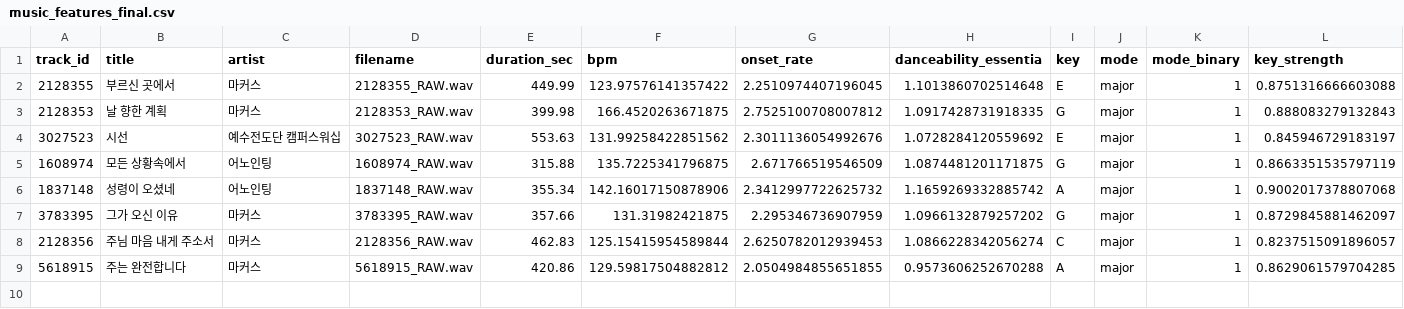
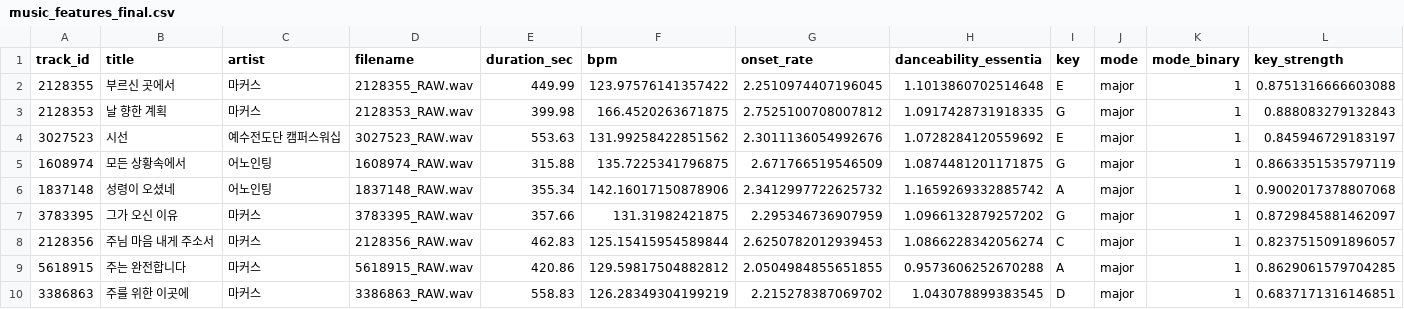
Before and after one commit to daniel5909/ccm_dat_DA, a CSV file: outputs/v3_1335/music_features_final.csv, drawn as a sheet; only a part is shown; rows hold the shown columns only; the diff names each change by its address in the sheet, - before the commit and + after, or states it on an @@ line.

Commit message:
Add verified v3 audio features (9 tracks)

```diff
--- a/outputs/v3_1335/music_features_final.csv
+++ b/outputs/v3_1335/music_features_final.csv
+row 10: 3386863 | 주를 위한 이곳에 | 마커스 | 3386863_RAW.wav | 558.83 | 126.28349304199219 | 2.215278387069702 | 1.043078899383545 | D | major | 1 | 0.6837171316146851
```
Also changed, not shown: outputs/v3_1335/collection_status.csv, 4 other files.
